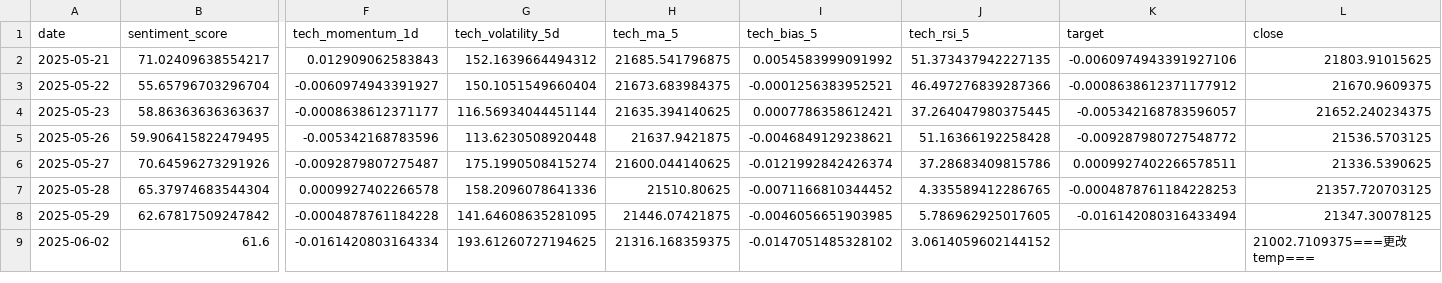
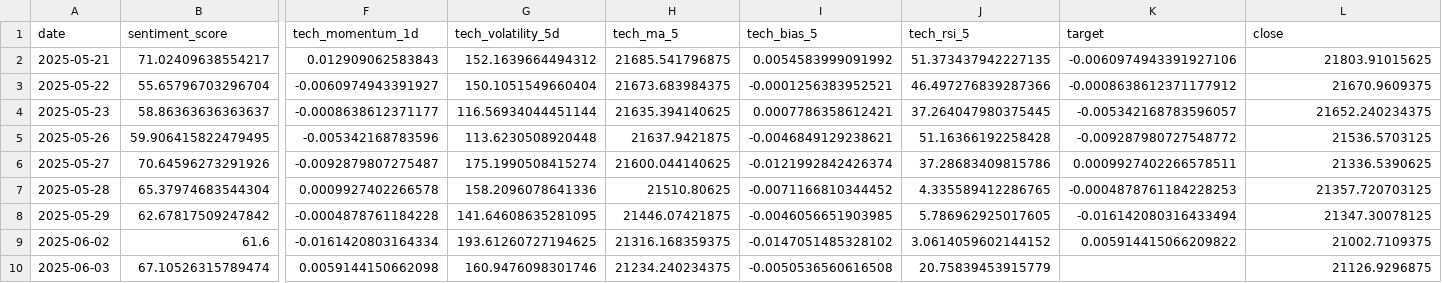
Before and after one commit to RiyyMiruku/AI-Stock-Predictor, a CSV file: data/^TWII_daily_features.csv, drawn as a sheet; only a part is shown, gaps mark what is left out; rows hold the shown columns only; the diff names each change by its address in the sheet, - before the commit and + after, or states it on an @@ line.

```diff
--- a/data/^TWII_daily_features.csv
+++ b/data/^TWII_daily_features.csv
-K9 (target): (empty)
+K9 (target): 0.005914415066209822
-L9 (close): 21002.7109375===更改temp===
+L9 (close): 21002.7109375
+row 10: 2025-06-03 | 67.10526315789474 | 0.0059144150662098 | 160.9476098301746 | 21234.240234375 | -0.0050536560616508 | 20.75839453915779 |  | 21126.9296875
```
Also changed, not shown: 6 other files.
